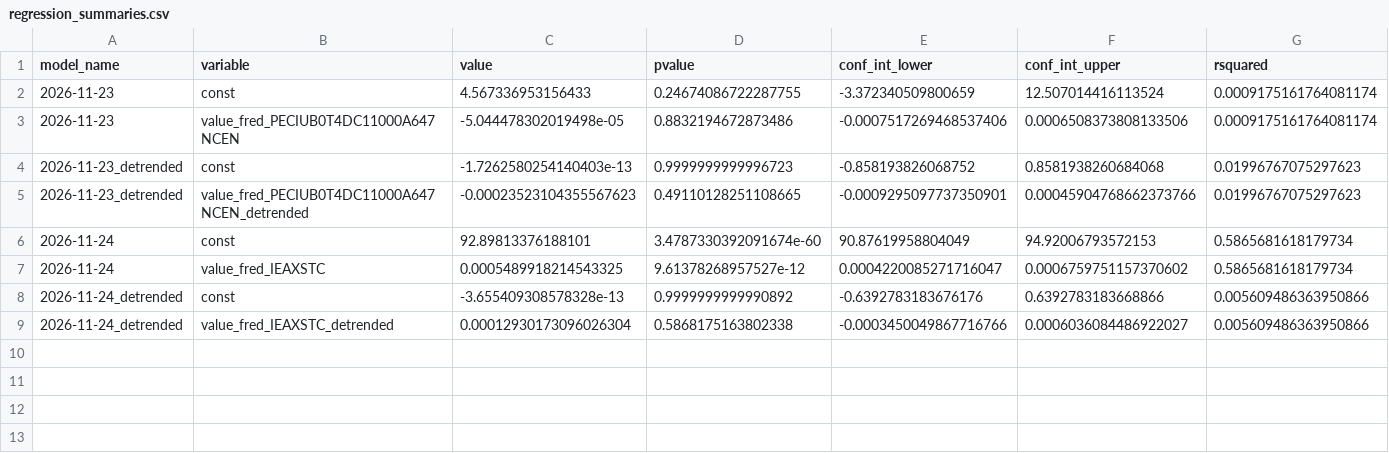
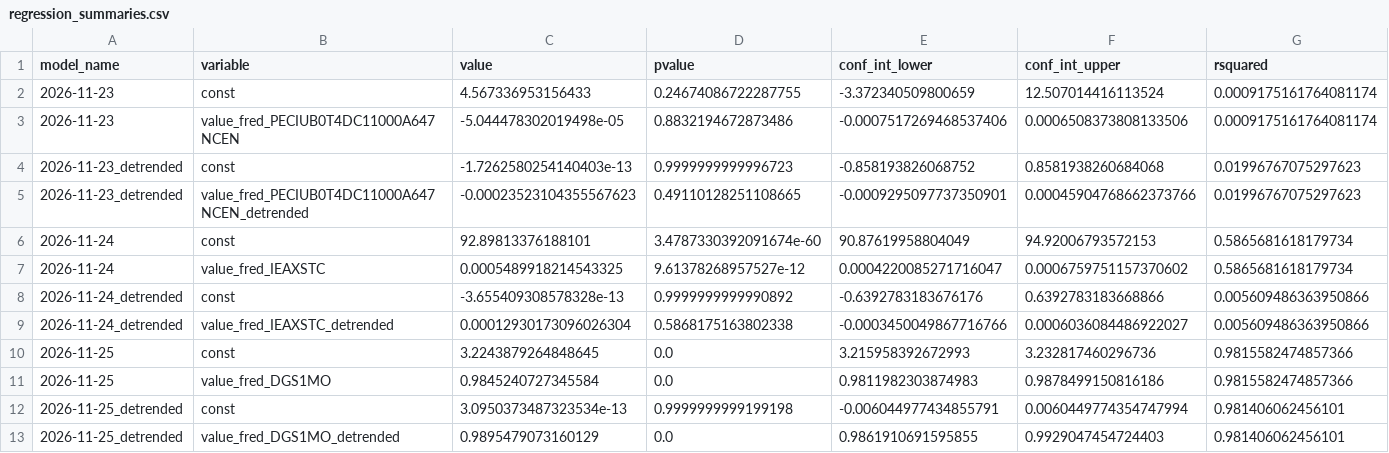
Before and after one commit to pranay-gundam/TidyTuesday, a CSV file: year_2026_week_48/regression_summaries.csv, drawn as a sheet; only a part is shown; rows hold the shown columns only; the diff names each change by its address in the sheet, - before the commit and + after, or states it on an @@ line.

```diff
--- a/year_2026_week_48/regression_summaries.csv
+++ b/year_2026_week_48/regression_summaries.csv
+row 10: 2026-11-25 | const | 3.2243879264848645 | 0.0 | 3.215958392672993 | 3.232817460296736 | 0.9815582474857366
+row 11: 2026-11-25 | value_fred_DGS1MO | 0.9845240727345584 | 0.0 | 0.9811982303874983 | 0.9878499150816186 | 0.9815582474857366
+row 12: 2026-11-25_detrended | const | 3.0950373487323534e-13 | 0.9999999999199198 | -0.006044977434855791 | 0.0060449774354747994 | 0.981406062456101
+row 13: 2026-11-25_detrended | value_fred_DGS1MO_detrended | 0.9895479073160129 | 0.0 | 0.9861910691595855 | 0.9929047454724403 | 0.981406062456101
```
Also changed, not shown: 7 other files.
